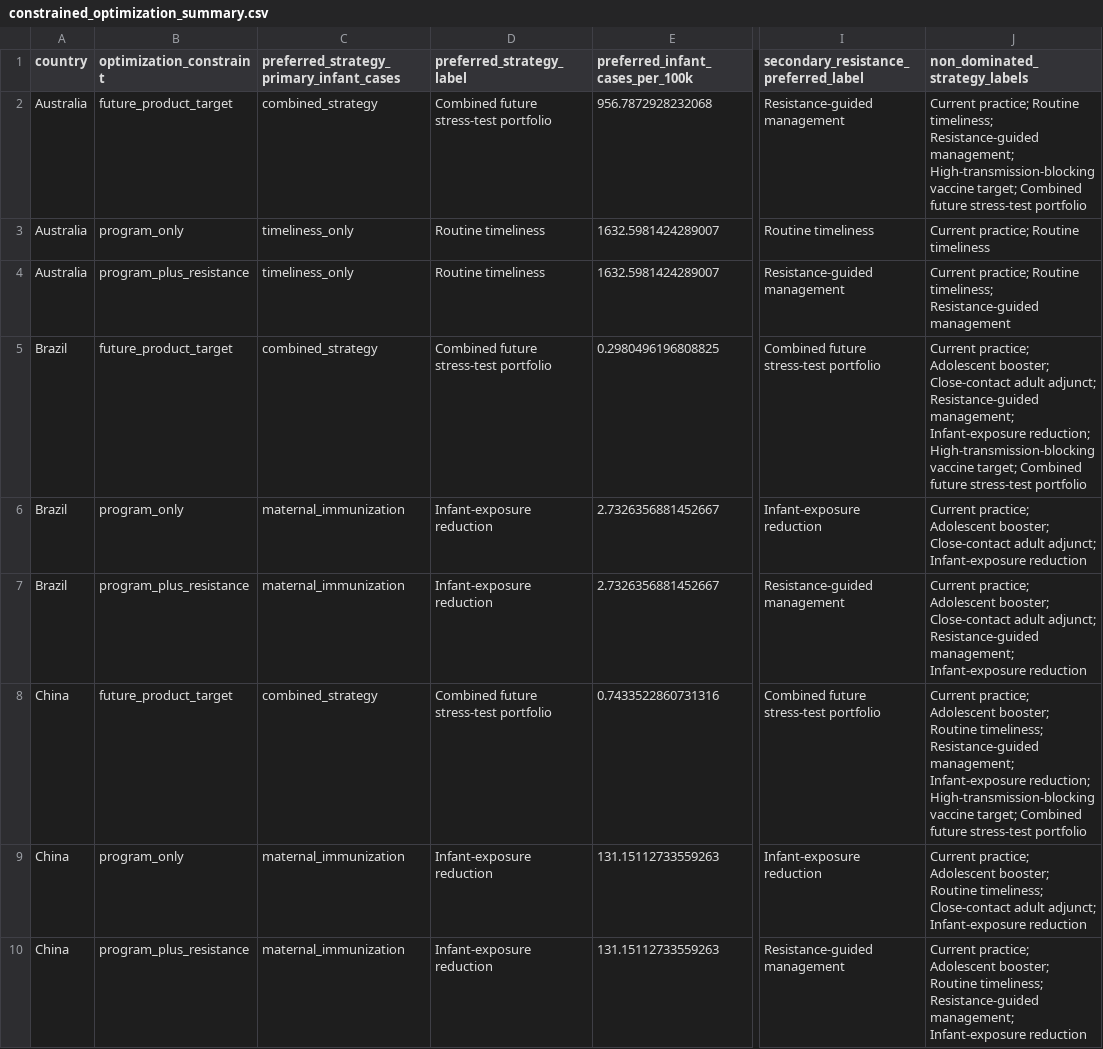
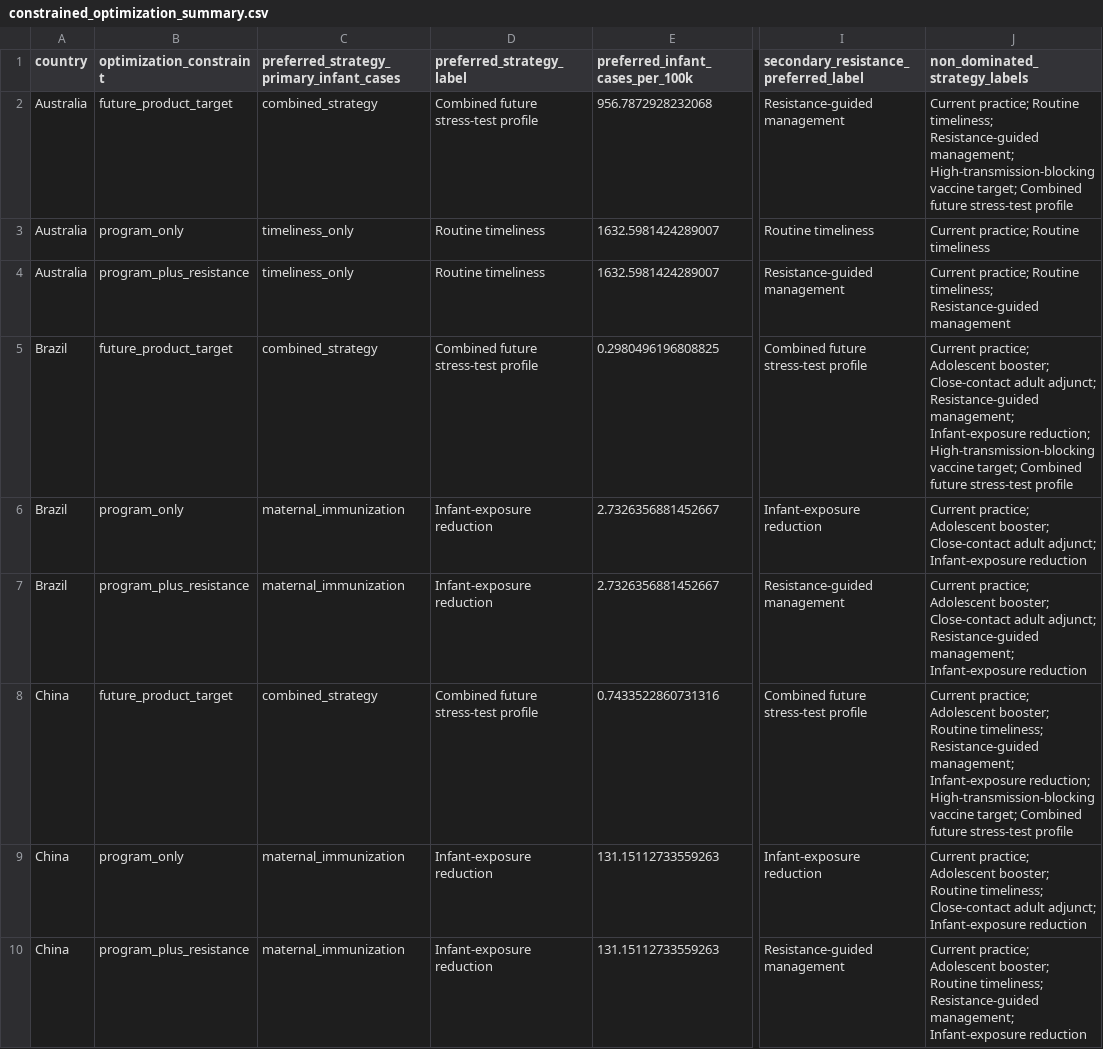
Before and after one commit to xmusphlkg/pertussis_transmission_analysis, a CSV file: outputs/tables/constrained_optimization_summary.csv, drawn as a sheet; only a part is shown, gaps mark what is left out; the diff covers the shown part only; the diff names each change by its address in the sheet, - before the commit and + after, or states it on an @@ line.

```diff
--- a/outputs/tables/constrained_optimization_summary.csv
+++ b/outputs/tables/constrained_optimization_summary.csv
-D2 (preferred_strategy_label): Combined future stress-test portfolio
+D2 (preferred_strategy_label): Combined future stress-test profile
-J2 (non_dominated_strategy_labels): …future stress-test portfolio
+J2 (non_dominated_strategy_labels): …future stress-test profile
-D5 (preferred_strategy_label): Combined future stress-test portfolio
+D5 (preferred_strategy_label): Combined future stress-test profile
-I5: Combined future stress-test portfolio
+I5: Combined future stress-test profile
-J5 (non_dominated_strategy_labels): …future stress-test portfolio
+J5 (non_dominated_strategy_labels): …future stress-test profile
-D8 (preferred_strategy_label): Combined future stress-test portfolio
+D8 (preferred_strategy_label): Combined future stress-test profile
-I8: Combined future stress-test portfolio
+I8: Combined future stress-test profile
-J8 (non_dominated_strategy_labels): …future stress-test portfolio
+J8 (non_dominated_strategy_labels): …future stress-test profile
```
Also changed, not shown: 15 edited cells elsewhere in this file, outputs/tables/country_profile_preferred_portfolios.csv, outputs/tables/optimization_frontier_points.csv, 21 other files.
